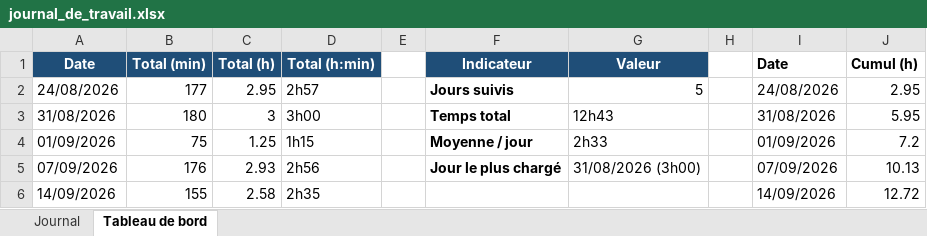
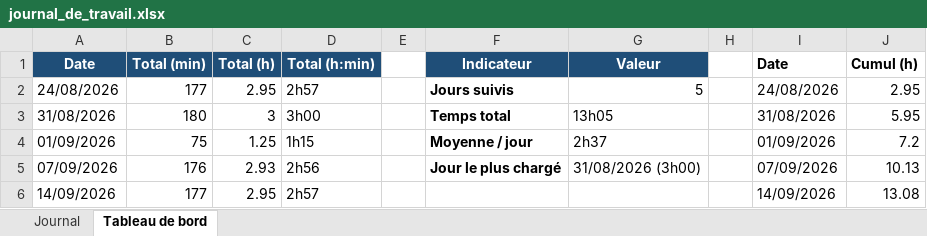
Before and after one commit to BlackAngelTVdev/P-Fun, an Excel workbook: doc/journal_de_travail.xlsx, sheet Tableau de bord, drawn as a sheet; values as stored, in another font and other column widths than the file's, no borders; charts and pictures not drawn; the diff names each change by its address in the sheet, - before the commit and + after, or states it on an @@ line.

```diff
--- a/doc/journal_de_travail.xlsx (sheet Tableau de bord)
+++ b/doc/journal_de_travail.xlsx (sheet Tableau de bord)
-G3 (Valeur): 12h43
+G3 (Valeur): 13h05
-G4 (Valeur): 2h33
+G4 (Valeur): 2h37
-B6 (Total (min)): 155
+B6 (Total (min)): 177
-C6 (Total (h)): 2.58
+C6 (Total (h)): 2.95
-D6 (Total (h:min)): 2h35
+D6 (Total (h:min)): 2h57
-J6 (Cumul (h)): 12.72
+J6 (Cumul (h)): 13.08
```
Also changed, not shown: sheet Journal, charts or pictures, 1 other file.
